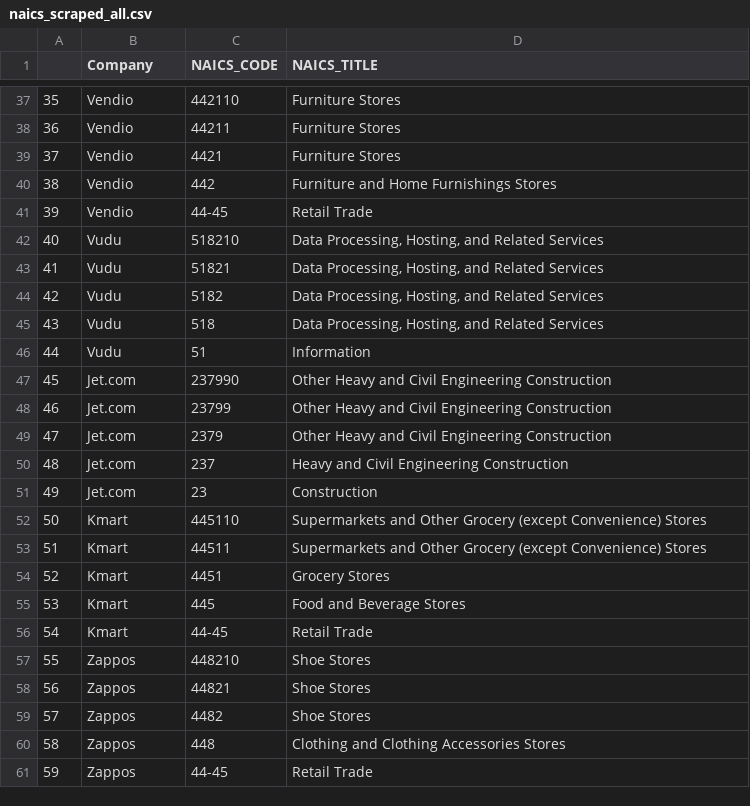
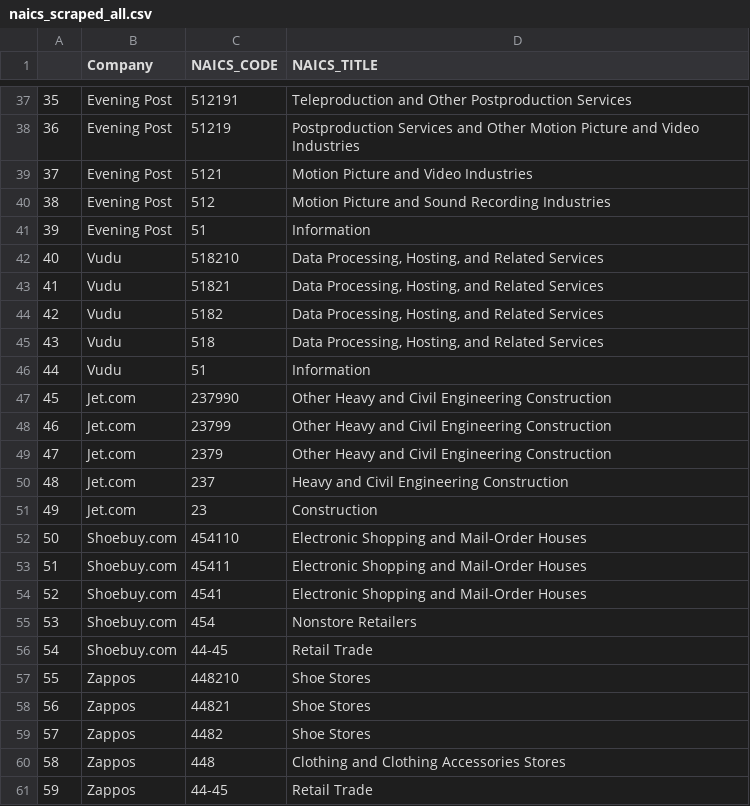
Before and after one commit to ian-donaldson/DSE203-Final, a CSV file: naics_scraped_all.csv, drawn as a sheet; only a part is shown, gaps mark what is left out; the diff covers the shown part only.

```diff
--- a/naics_scraped_all.csv
+++ b/naics_scraped_all.csv
@@ -37,6 +37,6 @@
-35,Vendio,442110,Furniture Stores
-36,Vendio,44211,Furniture Stores
-37,Vendio,4421,Furniture Stores
-38,Vendio,442,Furniture and Home Furnishings Stores
-39,Vendio,44-45,Retail Trade
+35,Evening Post,512191,Teleproduction and Other Postproduction Services
+36,Evening Post,51219,Postproduction Services and Other Motion Picture and Video Industries
+37,Evening Post,5121,Motion Picture and Video Industries
+38,Evening Post,512,Motion Picture and Sound Recording Industries
+39,Evening Post,51,Information
 40,Vudu,518210,"Data Processing, Hosting, and Related Services"
@@ -51,7 +51,7 @@
 49,Jet.com,23,Construction
-50,Kmart,445110,Supermarkets and Other Grocery (except Convenience) Stores
-51,Kmart,44511,Supermarkets and Other Grocery (except Convenience) Stores
-52,Kmart,4451,Grocery Stores
-53,Kmart,445,Food and Beverage Stores
-54,Kmart,44-45,Retail Trade
+50,Shoebuy.com,454110,Electronic Shopping and Mail-Order Houses
+51,Shoebuy.com,45411,Electronic Shopping and Mail-Order Houses
+52,Shoebuy.com,4541,Electronic Shopping and Mail-Order Houses
+53,Shoebuy.com,454,Nonstore Retailers
+54,Shoebuy.com,44-45,Retail Trade
 55,Zappos,448210,Shoe Stores
```
Also changed, not shown: 45 edited cells elsewhere in this file, info_box/Acquisition.csv, 5 other files.
